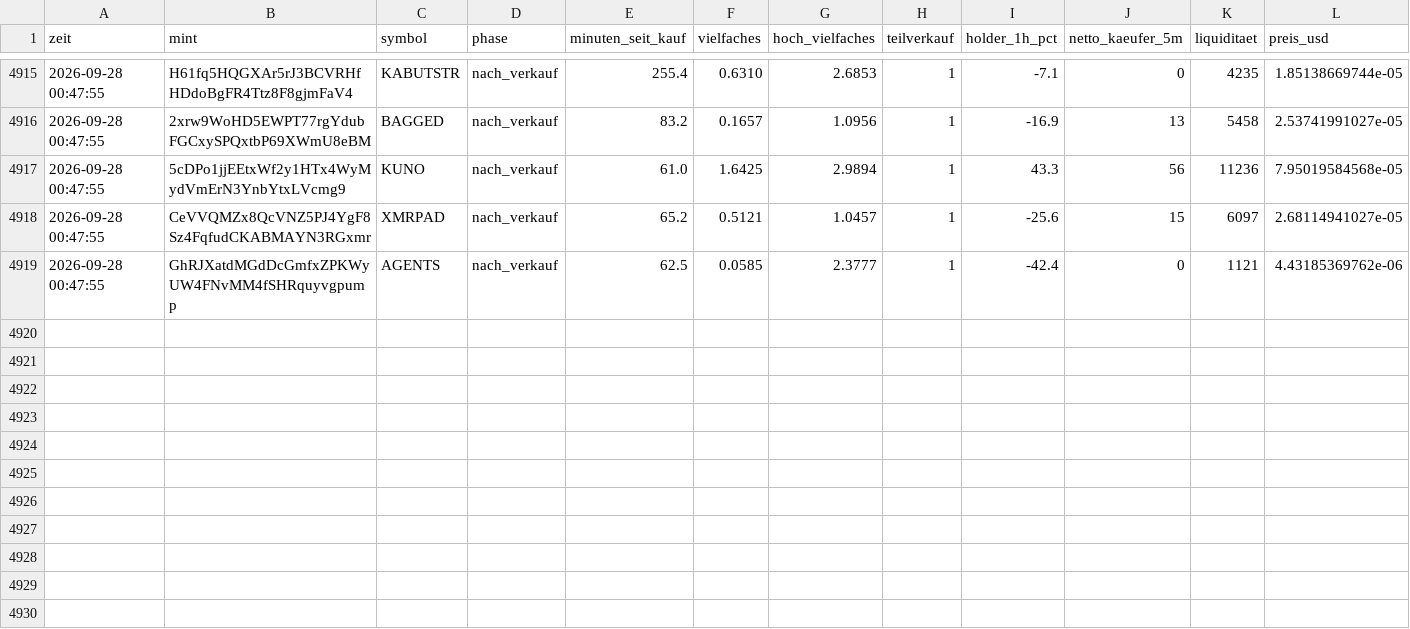
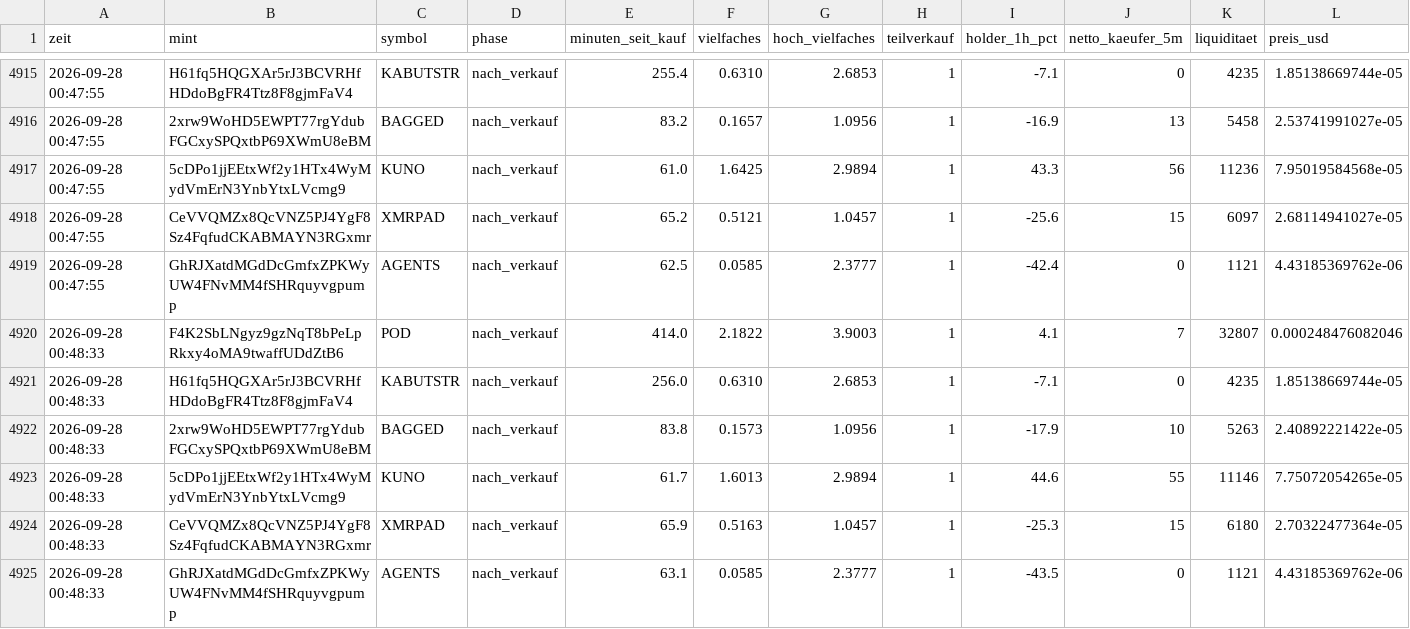
Before and after one commit to Jubosaurus/solana-meme-paperbot, a CSV file: verlauf.csv, drawn as a sheet; only a part is shown, gaps mark what is left out.

```diff
--- a/verlauf.csv
+++ b/verlauf.csv
@@ -4919 +4919,7 @@ zeit,mint,symbol,phase,minuten_seit_kauf,vielfaches,hoch_vielfaches,teilverkauf,
 2026-09-28 00:47:55,GhRJXatdMGdDcGmfxZPKWyUW4FNvMM4fSHRquyvgpump,AGENTS,nach_verkauf,62.5,0.0585,2.3777,1,-42.4,0,1121,4.43185369762e-06
+2026-09-28 00:48:33,F4K2SbLNgyz9gzNqT8bPeLpRkxy4oMA9twaffUDdZtB6,POD,nach_verkauf,414.0,2.1822,3.9003,1,4.1,7,32807,0.000248476082046
+2026-09-28 00:48:33,H61fq5HQGXAr5rJ3BCVRHfHDdoBgFR4Ttz8F8gjmFaV4,KABUTSTR,nach_verkauf,256.0,0.6310,2.6853,1,-7.1,0,4235,1.85138669744e-05
+2026-09-28 00:48:33,2xrw9WoHD5EWPT77rgYdubFGCxySPQxtbP69XWmU8eBM,BAGGED,nach_verkauf,83.8,0.1573,1.0956,1,-17.9,10,5263,2.40892221422e-05
+2026-09-28 00:48:33,5cDPo1jjEEtxWf2y1HTx4WyMydVmErN3YnbYtxLVcmg9,KUNO,nach_verkauf,61.7,1.6013,2.9894,1,44.6,55,11146,7.75072054265e-05
+2026-09-28 00:48:33,CeVVQMZx8QcVNZ5PJ4YgF8Sz4FqfudCKABMAYN3RGxmr,XMRPAD,nach_verkauf,65.9,0.5163,1.0457,1,-25.3,15,6180,2.70322477364e-05
+2026-09-28 00:48:33,GhRJXatdMGdDcGmfxZPKWyUW4FNvMM4fSHRquyvgpump,AGENTS,nach_verkauf,63.1,0.0585,2.3777,1,-43.5,0,1121,4.43185369762e-06
```
Also changed, not shown: 2 other files.
